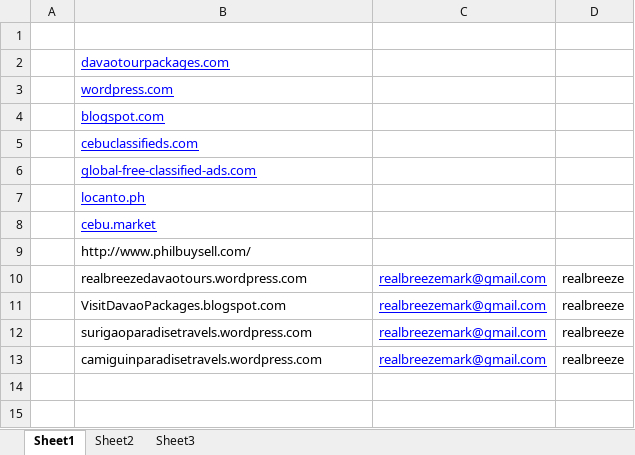
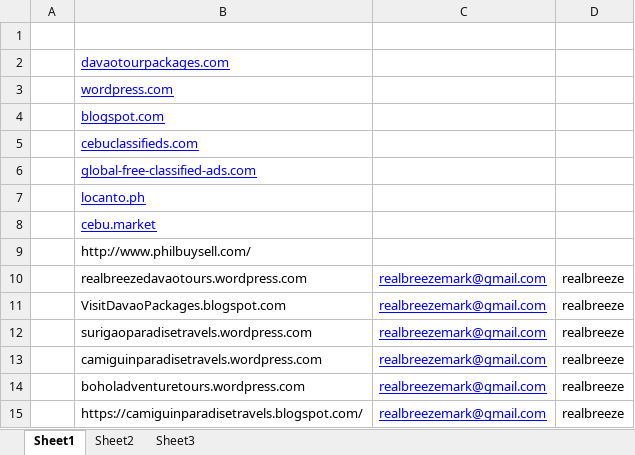
Before and after one commit to assalvatierra/SEO2017, an Excel workbook: BackLinks.xlsx, sheet Sheet1, drawn as a sheet; values as stored, in another font and other column widths than the file's, no borders; the diff names each change by its address in the sheet, - before the commit and + after, or states it on an @@ line.

Commit message:
New packages added
packages added on camiguin wordpress ang blogspot

```diff
--- a/BackLinks.xlsx (sheet Sheet1)
+++ b/BackLinks.xlsx (sheet Sheet1)
+row 14:  | boholadventuretours.wordpress.com | realbreezemark@gmail.com | realbreeze
+row 15:  | https://camiguinparadisetravels.blogspot.com/ | realbreezemark@gmail.com | realbreeze
```
Also changed, not shown: 20 other files.
